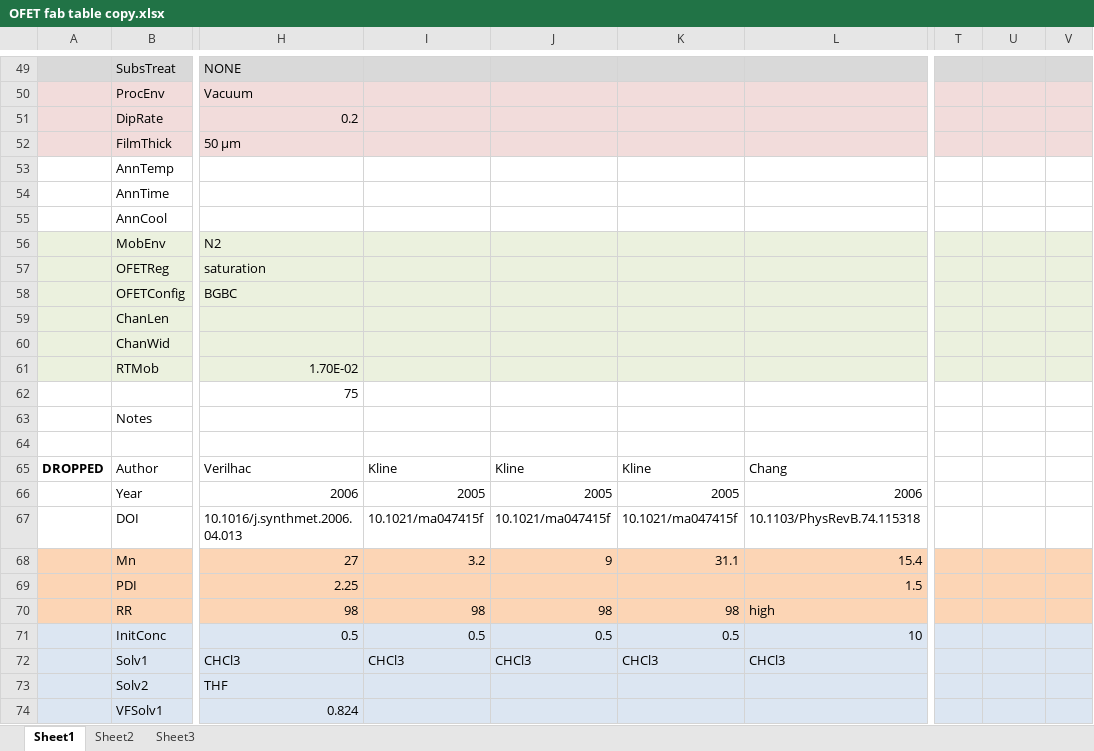
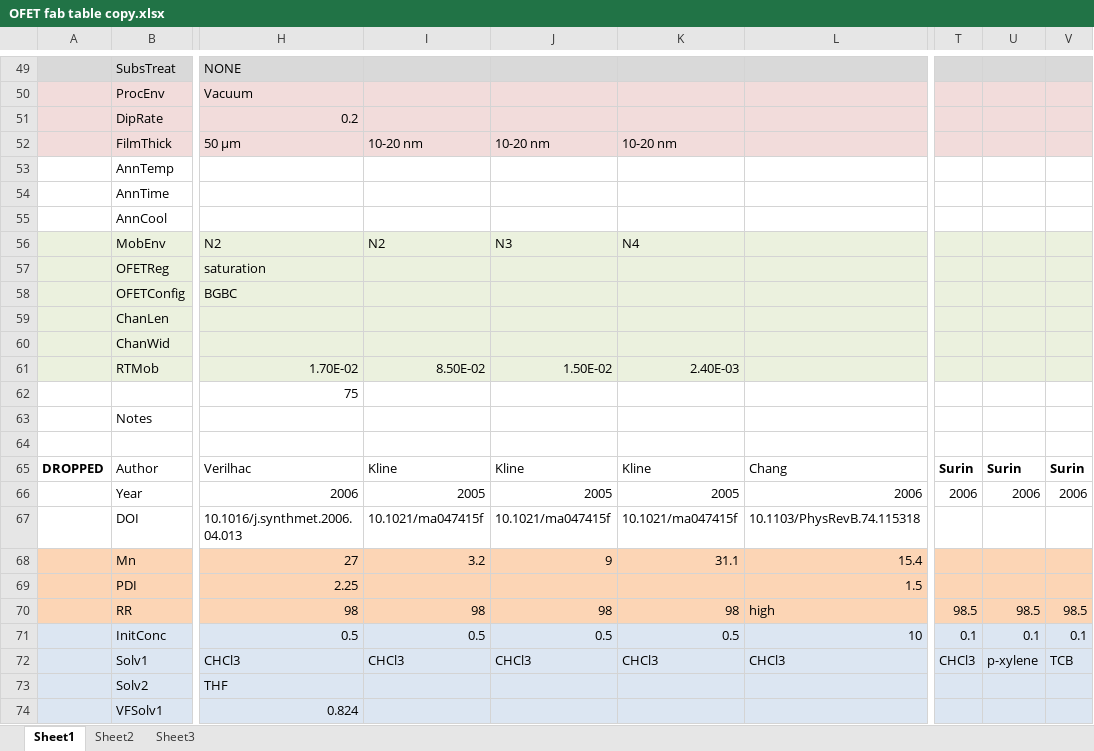
Before and after one commit to Imperssonator/Sudden_Valley, an Excel workbook: OFET fab table copy.xlsx, sheet Sheet1, drawn as a sheet; only a part is shown, gaps mark what is left out; values as stored, in another font and other column widths than the file's, no borders; charts and pictures not drawn; the diff covers the shown part only; the diff names each change by its address in the sheet, - before the commit and + after, or states it on an @@ line.

Commit message:
OFET fab table copy
added some Surin info

```diff
--- a/OFET fab table copy.xlsx (sheet Sheet1)
+++ b/OFET fab table copy.xlsx (sheet Sheet1)
-I52: (empty)
+I52: 10-20 nm
-J52: (empty)
+J52: 10-20 nm
-K52: (empty)
+K52: 10-20 nm
-I56: (empty)
+I56: N2
-J56: (empty)
+J56: N3
-K56: (empty)
+K56: N4
-I61: (empty)
+I61: 8.50E-02
-J61: (empty)
+J61: 1.50E-02
-K61: (empty)
+K61: 2.40E-03
-T65: (empty)
+T65: Surin
-U65: (empty)
+U65: Surin
-V65: (empty)
+V65: Surin
-T66: (empty)
+T66: 2006
-U66: (empty)
+U66: 2006
-V66: (empty)
+V66: 2006
-T70: (empty)
+T70: 98.5
-U70: (empty)
+U70: 98.5
-V70: (empty)
+V70: 98.5
-T71: (empty)
+T71: 0.1
-U71: (empty)
+U71: 0.1
-V71: (empty)
+V71: 0.1
-T72: (empty)
+T72: CHCl3
-U72: (empty)
+U72: p-xylene
-V72: (empty)
+V72: TCB
```
Also changed, not shown: 57 edited cells elsewhere in this sheet.
